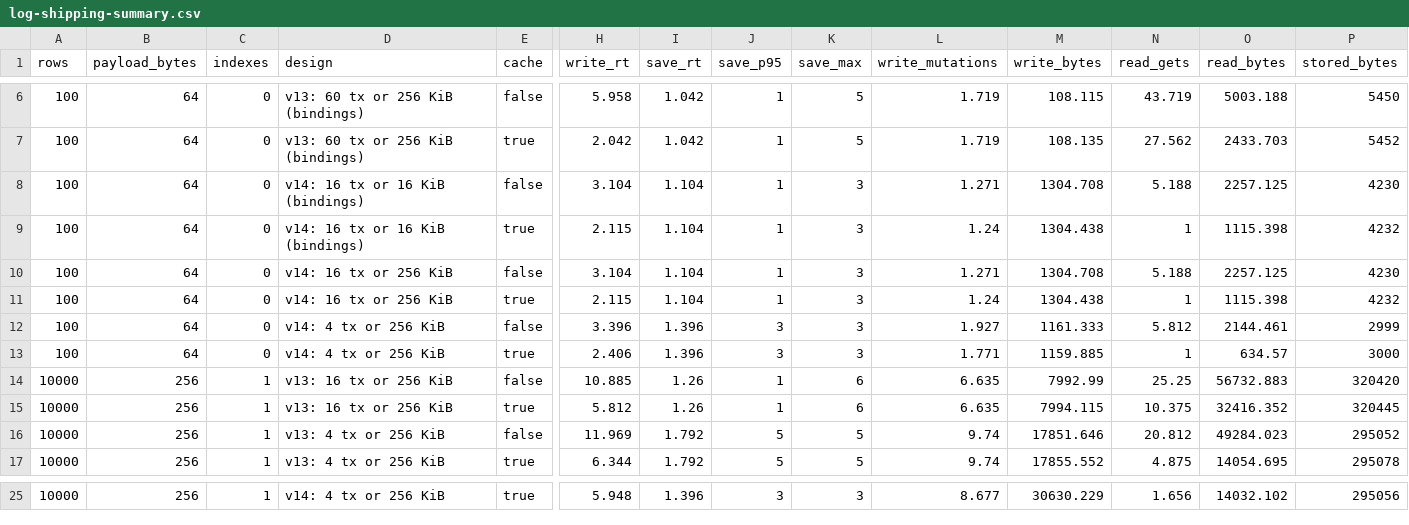
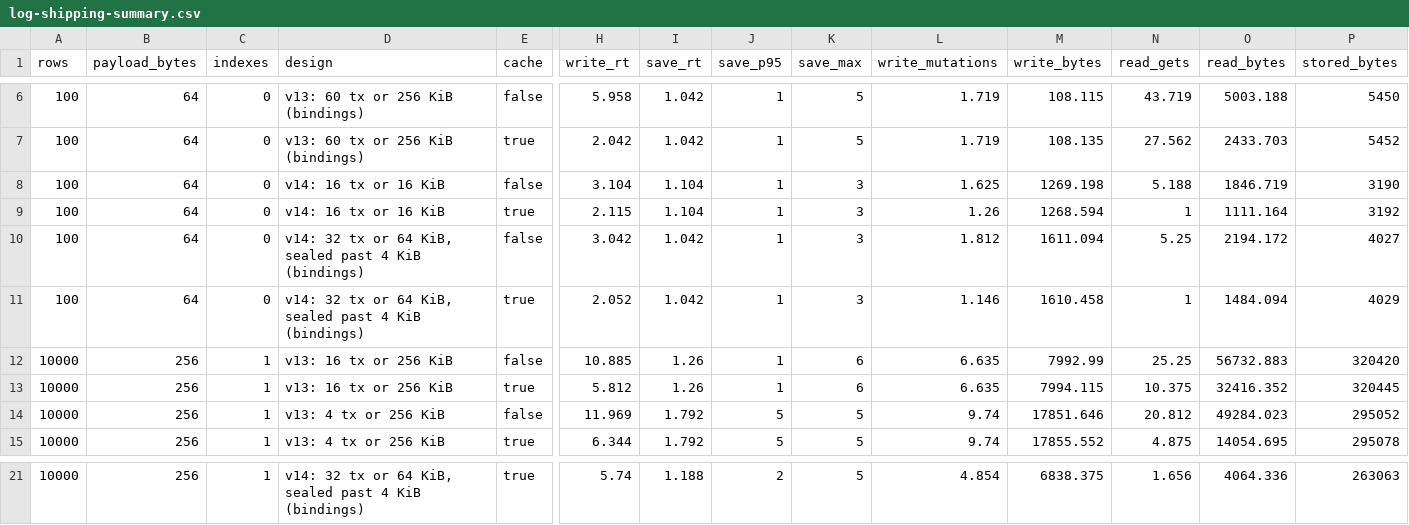
Before and after one commit to igalshilman/sqlexperiment, a CSV file: core/sqlite-kv/benches/results/log-shipping-summary.csv, drawn as a sheet; only a part is shown, gaps mark what is left out; removed rows and columns are numbered as before the commit, all else as after; rows hold the shown columns only; the diff covers the shown part only; the diff names each change by its address in the sheet, - before the commit and + after, or states it on an @@ line.

```diff
--- a/core/sqlite-kv/benches/results/log-shipping-summary.csv
+++ b/core/sqlite-kv/benches/results/log-shipping-summary.csv
-D8:D9 (design): v14: 16 tx or 16 KiB (bindings)
+D8:D9 (design): v14: 16 tx or 16 KiB
-L8 (write_mutations): 1.271
+L8 (write_mutations): 1.625
-M8 (write_bytes): 1304.708
+M8 (write_bytes): 1269.198
-O8 (read_bytes): 2257.125
+O8 (read_bytes): 1846.719
-P8 (stored_bytes): 4230
+P8 (stored_bytes): 3190
-L9 (write_mutations): 1.24
+L9 (write_mutations): 1.26
-M9 (write_bytes): 1304.438
+M9 (write_bytes): 1268.594
-O9 (read_bytes): 1115.398
+O9 (read_bytes): 1111.164
-P9 (stored_bytes): 4232
+P9 (stored_bytes): 3192
-D10:D11 (design): v14: 16 tx or 256 KiB
+D10:D11 (design): v14: 32 tx or 64 KiB, sealed past 4 KiB (bindings)
-H10 (write_rt): 3.104
+H10 (write_rt): 3.042
-I10:I11 (save_rt): 1.104
+I10:I11 (save_rt): 1.042
-L10 (write_mutations): 1.271
+L10 (write_mutations): 1.812
-M10 (write_bytes): 1304.708
+M10 (write_bytes): 1611.094
-N10 (read_gets): 5.188
+N10 (read_gets): 5.25
-O10 (read_bytes): 2257.125
+O10 (read_bytes): 2194.172
-P10 (stored_bytes): 4230
+P10 (stored_bytes): 4027
-H11 (write_rt): 2.115
+H11 (write_rt): 2.052
-L11 (write_mutations): 1.24
+L11 (write_mutations): 1.146
-M11 (write_bytes): 1304.438
+M11 (write_bytes): 1610.458
-O11 (read_bytes): 1115.398
+O11 (read_bytes): 1484.094
-P11 (stored_bytes): 4232
+P11 (stored_bytes): 4029
-row 12: 100 | 64 | 0 | v14: 4 tx or 256 KiB | false | 3.396 | 1.396 | 3 | 3 | 1.927 | 1161.333 | 5.812 | 2144.461 | 2999
-row 13: 100 | 64 | 0 | v14: 4 tx or 256 KiB | true | 2.406 | 1.396 | 3 | 3 | 1.771 | 1159.885 | 1 | 634.57 | 3000
-D21 (design): v14: 4 tx or 256 KiB
+D21 (design): v14: 32 tx or 64 KiB, sealed past 4 KiB (bindings)
-H21 (write_rt): 5.948
+H21 (write_rt): 5.74
-I21 (save_rt): 1.396
+I21 (save_rt): 1.188
-J21 (save_p95): 3
+J21 (save_p95): 2
-K21 (save_max): 3
+K21 (save_max): 5
-L21 (write_mutations): 8.677
+L21 (write_mutations): 4.854
-M21 (write_bytes): 30630.229
+M21 (write_bytes): 6838.375
-O21 (read_bytes): 14032.102
+O21 (read_bytes): 4064.336
-P21 (stored_bytes): 295056
+P21 (stored_bytes): 263063
```
Also changed, not shown: 2 removed rows and 28 edited cells elsewhere in this file, core/sqlite-kv/benches/results/amplification.csv, core/sqlite-kv/benches/results/page-codec-summary.csv, 17 other files.
